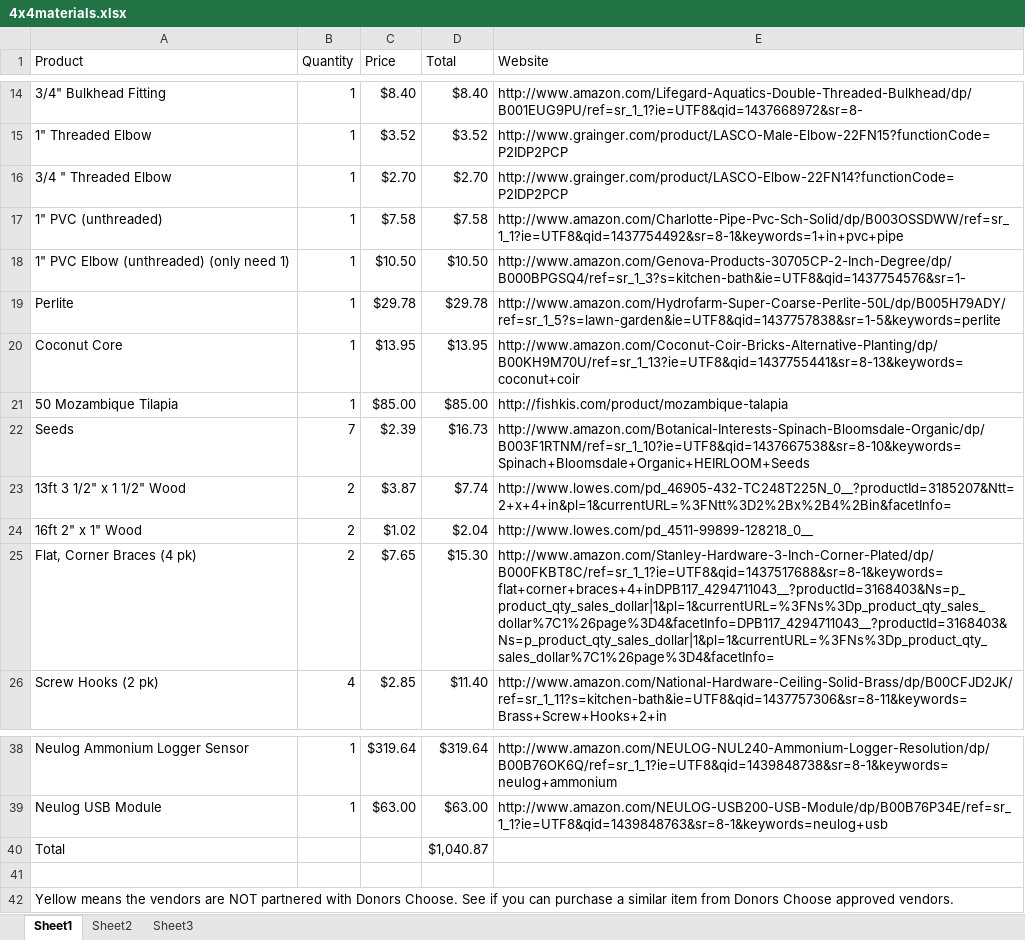
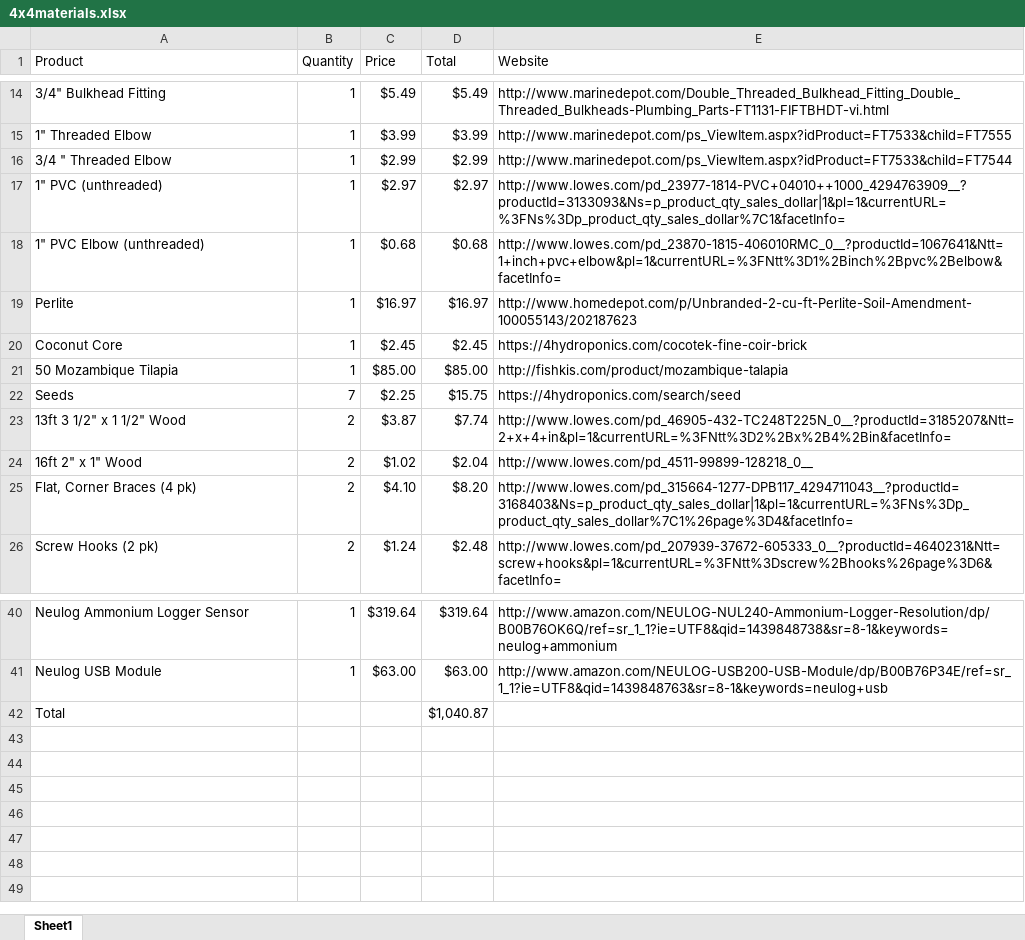
Before and after one commit to baliga-lab/pf1010-web, an Excel workbook: aqxWeb/static/docs/4x4materials.xlsx, sheet Sheet1, drawn as a sheet; only a part is shown, gaps mark what is left out; values as stored, in another font and other column widths than the file's, no cell formats; charts and pictures not drawn; removed rows and columns are numbered as before the commit, all else as after; the diff covers the shown part only; the diff names each change by its address in the sheet, - before the commit and + after, or states it on an @@ line.

```diff
--- a/aqxWeb/static/docs/4x4materials.xlsx (sheet Sheet1)
+++ b/aqxWeb/static/docs/4x4materials.xlsx (sheet Sheet1)
-sheet tab: Sheet2
-sheet tab: Sheet3
-C14 (Price): $8.40
+C14 (Price): $5.49
-D14 (Total): $8.40
+D14 (Total): $5.49
-E14 (Website): http://www.amazon.com/Lifegard-Aquatics-Double-Threaded-Bulkhead/dp/B001EUG9PU/ref=sr_1_1?ie=UTF8&qid=1437668972&sr=8-
+E14 (Website): http://www.marinedepot.com/Double_Threaded_Bulkhead_Fitting_Double_Threaded_Bulkheads-Plumbing_Parts-FT1131-FIFTBHDT-vi.html
-C15 (Price): $3.52
+C15 (Price): $3.99
-D15 (Total): $3.52
+D15 (Total): $3.99
-E15 (Website): http://www.grainger.com/product/LASCO-Male-Elbow-22FN15?functionCode=P2IDP2PCP
+E15 (Website): http://www.marinedepot.com/ps_ViewItem.aspx?idProduct=FT7533&child=FT7555
-C16 (Price): $2.70
+C16 (Price): $2.99
-D16 (Total): $2.70
+D16 (Total): $2.99
-E16 (Website): http://www.grainger.com/product/LASCO-Elbow-22FN14?functionCode=P2IDP2PCP
+E16 (Website): http://www.marinedepot.com/ps_ViewItem.aspx?idProduct=FT7533&child=FT7544
-C17 (Price): $7.58
+C17 (Price): $2.97
-D17 (Total): $7.58
+D17 (Total): $2.97
-E17 (Website): http://www.amazon.com/Charlotte-Pipe-Pvc-Sch-Solid/dp/B003OSSDWW/ref=sr_1_1?ie=UTF8&qid=1437754492&sr=8-1&keywords=1+in+pvc+pipe
+E17 (Website): http://www.lowes.com/pd_23977-1814-PVC+04010++1000_4294763909__?productId=3133093&Ns=p_product_qty_sales_dollar|1&pl=1&currentURL=%3FNs%3Dp_product_qty_sales_dollar%7C1&facetInfo=
-row 18: 1" PVC Elbow (unthreaded) (only need 1) | 1 | $10.50 | $10.50 | http://www.amazon.com/Genova-Products-30705CP-2-Inch-Degree/dp/B000BPGSQ4/ref=sr_1_3?s=kitchen-bath&ie=UTF8&qid=1437754576&sr=1-
+row 18: 1" PVC Elbow (unthreaded) | 1 | $0.68 | $0.68 | http://www.lowes.com/pd_23870-1815-406010RMC_0__?productId=1067641&Ntt=1+inch+pvc+elbow&pl=1&currentURL=%3FNtt%3D1%2Binch%2Bpvc%2Belbow&facetInfo=
-C19 (Price): $29.78
+C19 (Price): $16.97
-D19 (Total): $29.78
+D19 (Total): $16.97
-E19 (Website): http://www.amazon.com/Hydrofarm-Super-Coarse-Perlite-50L/dp/B005H79ADY/ref=sr_1_5?s=lawn-garden&ie=UTF8&qid=1437757838&sr=1-5&keywords=perlite
+E19 (Website): http://www.homedepot.com/p/Unbranded-2-cu-ft-Perlite-Soil-Amendment-100055143/202187623
-C20 (Price): $13.95
+C20 (Price): $2.45
-D20 (Total): $13.95
+D20 (Total): $2.45
-E20 (Website): http://www.amazon.com/Coconut-Coir-Bricks-Alternative-Planting/dp/B00KH9M70U/ref=sr_1_13?ie=UTF8&qid=1437755441&sr=8-13&keywords=coconut+coir
+E20 (Website): https://4hydroponics.com/cocotek-fine-coir-brick
-C22 (Price): $2.39
+C22 (Price): $2.25
-D22 (Total): $16.73
+D22 (Total): $15.75
-E22 (Website): http://www.amazon.com/Botanical-Interests-Spinach-Bloomsdale-Organic/dp/B003F1RTNM/ref=sr_1_10?ie=UTF8&qid=1437667538&sr=8-10&keywords=Spinach+Bloomsdale+Organic+HEIRLOOM+Seeds
+E22 (Website): https://4hydroponics.com/search/seed
-C25 (Price): $7.65
+C25 (Price): $4.10
-D25 (Total): $15.30
+D25 (Total): $8.20
-E25 (Website): http://www.amazon.com/Stanley-Hardware-3-Inch-Corner-Plated/dp/B000FKBT8C/ref=sr_1_1?ie=UTF8&qid=1437517688&sr=8-1&keywords=flat+corner+braces+4+inDPB117_4294711043__?productId=3168403&Ns=p_product_qty_sales_dollar|1&pl=1&currentURL=%3FNs%3Dp_product_qty_sales_dollar%7C1%26page%3D4&facetInfo=DPB117_4294711043__?productId=3168403&Ns=p_product_qty_sales_dollar|1&pl=1&currentURL=%3FNs%3Dp_product_qty_sales_dollar%7C1%26page%3D4&facetInfo=
+E25 (Website): http://www.lowes.com/pd_315664-1277-DPB117_4294711043__?productId=3168403&Ns=p_product_qty_sales_dollar|1&pl=1&currentURL=%3FNs%3Dp_product_qty_sales_dollar%7C1%26page%3D4&facetInfo=
-B26 (Quantity): 4
+B26 (Quantity): 2
-C26 (Price): $2.85
+C26 (Price): $1.24
-D26 (Total): $11.40
+D26 (Total): $2.48
-E26 (Website): http://www.amazon.com/National-Hardware-Ceiling-Solid-Brass/dp/B00CFJD2JK/ref=sr_1_11?s=kitchen-bath&ie=UTF8&qid=1437757306&sr=8-11&keywords=Brass+Screw+Hooks+2+in
+E26 (Website): http://www.lowes.com/pd_207939-37672-605333_0__?productId=4640231&Ntt=screw+hooks&pl=1&currentURL=%3FNtt%3Dscrew%2Bhooks%26page%3D6&facetInfo=
-row 41: (empty)
-row 42: Yellow means the vendors are NOT partnered with Donors Choose. See if you can purchase a similar item from Donors Choose approved vendors.
```
Also changed, not shown: 4 added rows, 2 removed rows and 33 edited cells elsewhere in this sheet, cell formats, formulas that keep their value, charts or pictures, aqxWeb/static/docs/2x4materials.xlsx, 10 other files.
